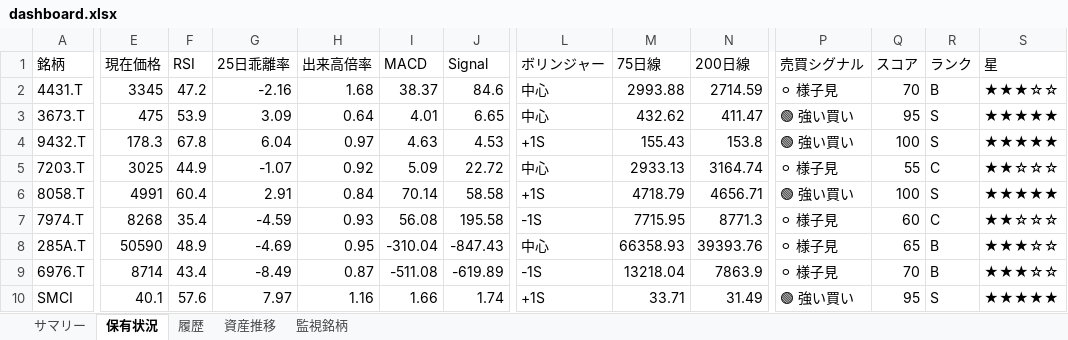
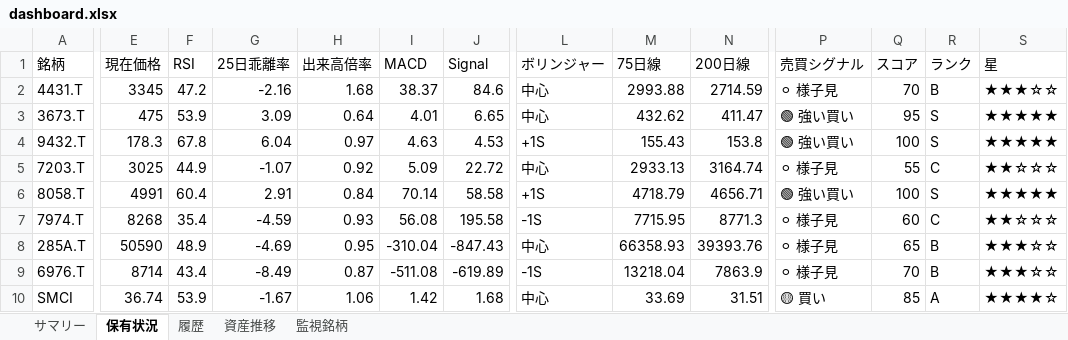
Before and after one commit to wac1223/stock_tool, an Excel workbook: dashboard.xlsx, sheet 保有状況, drawn as a sheet; only a part is shown, gaps mark what is left out; values as stored, in another font and other column widths than the file's, no borders; the diff covers the shown part only; the diff names each change by its address in the sheet, - before the commit and + after, or states it on an @@ line.

```diff
--- a/dashboard.xlsx (sheet 保有状況)
+++ b/dashboard.xlsx (sheet 保有状況)
-E10 (現在価格): 40.1
+E10 (現在価格): 36.74
-F10 (RSI): 57.6
+F10 (RSI): 53.9
-G10 (25日乖離率): 7.97
+G10 (25日乖離率): -1.67
-H10 (出来高倍率): 1.16
+H10 (出来高倍率): 1.06
-I10 (MACD): 1.66
+I10 (MACD): 1.42
-J10 (Signal): 1.74
+J10 (Signal): 1.68
-L10 (ボリンジャー): +1S
+L10 (ボリンジャー): 中心
-M10 (75日線): 33.71
+M10 (75日線): 33.69
-N10 (200日線): 31.49
+N10 (200日線): 31.51
-P10 (売買シグナル): 🟢 強い買い
+P10 (売買シグナル): 🟡 買い
-Q10 (スコア): 95
+Q10 (スコア): 85
-R10 (ランク): S
+R10 (ランク): A
-S10 (星): ★★★★★
+S10 (星): ★★★★☆
```
Also changed, not shown: 9 edited cells elsewhere in this sheet, sheet 監視銘柄, sheet 履歴, sheet 資産推移, sheet サマリー, portfolio.xlsx, price_history.xlsx, 4 other files.
